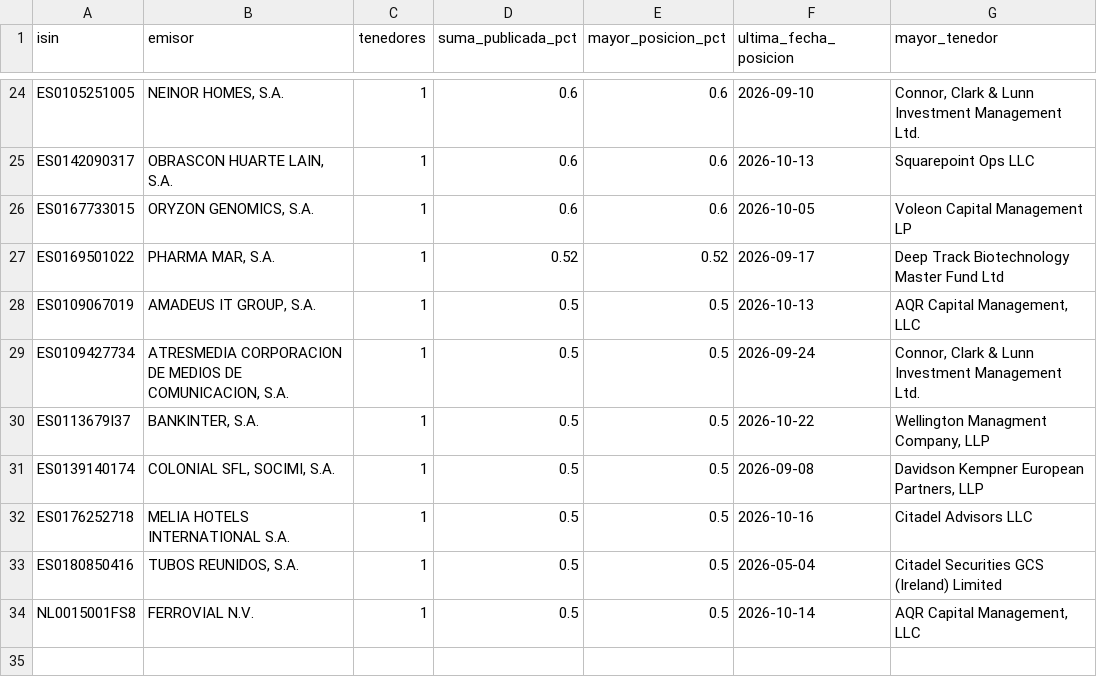
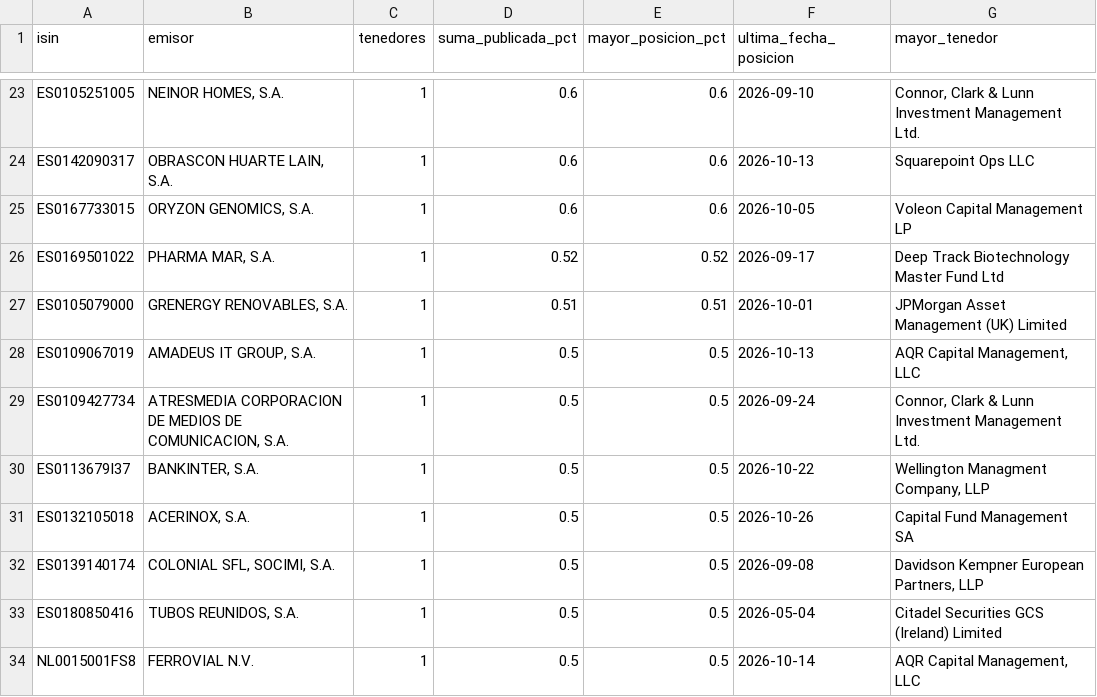
Before and after one commit to elespeculador-datos/ifg, a CSV file: docs/cortos/datos/resumen_emisores.csv, drawn as a sheet; only a part is shown, gaps mark what is left out; the diff covers the shown part only.

```diff
--- a/docs/cortos/datos/resumen_emisores.csv
+++ b/docs/cortos/datos/resumen_emisores.csv
@@ -27,2 +26,3 @@ ES0167733015,"ORYZON GENOMICS, S.A.",1,0.6,0.6,2026-10-05,Voleon Capital Managem
 ES0169501022,"PHARMA MAR, S.A.",1,0.52,0.52,2026-09-17,Deep Track Biotechnology Master Fund Ltd
+ES0105079000,"GRENERGY RENOVABLES, S.A.",1,0.51,0.51,2026-10-01,JPMorgan Asset Management (UK) Limited
 ES0109067019,"AMADEUS IT GROUP, S.A.",1,0.5,0.5,2026-10-13,"AQR Capital Management, LLC"
@@ -30,4 +30,4 @@ ES0109427734,"ATRESMEDIA CORPORACION DE MEDIOS DE COMUNICACION, S.A.",1,0.5,0.5,
 ES0113679I37,"BANKINTER, S.A.",1,0.5,0.5,2026-10-22,"Wellington Managment Company, LLP"
+ES0132105018,"ACERINOX, S.A.",1,0.5,0.5,2026-10-26,Capital Fund Management SA
 ES0139140174,"COLONIAL SFL, SOCIMI, S.A.",1,0.5,0.5,2026-09-08,"Davidson Kempner European Partners, LLP"
-ES0176252718,MELIA HOTELS INTERNATIONAL S.A.,1,0.5,0.5,2026-10-16,Citadel Advisors LLC
 ES0180850416,"TUBOS REUNIDOS, S.A.",1,0.5,0.5,2026-05-04,Citadel Securities GCS (Ireland) Limited
```
Also changed, not shown: 1 added row, 2 removed rows and 14 edited cells elsewhere in this file, docs/cortos/datos/cambios.csv, docs/cortos/datos/historial_cambios.csv, 6 other files.
